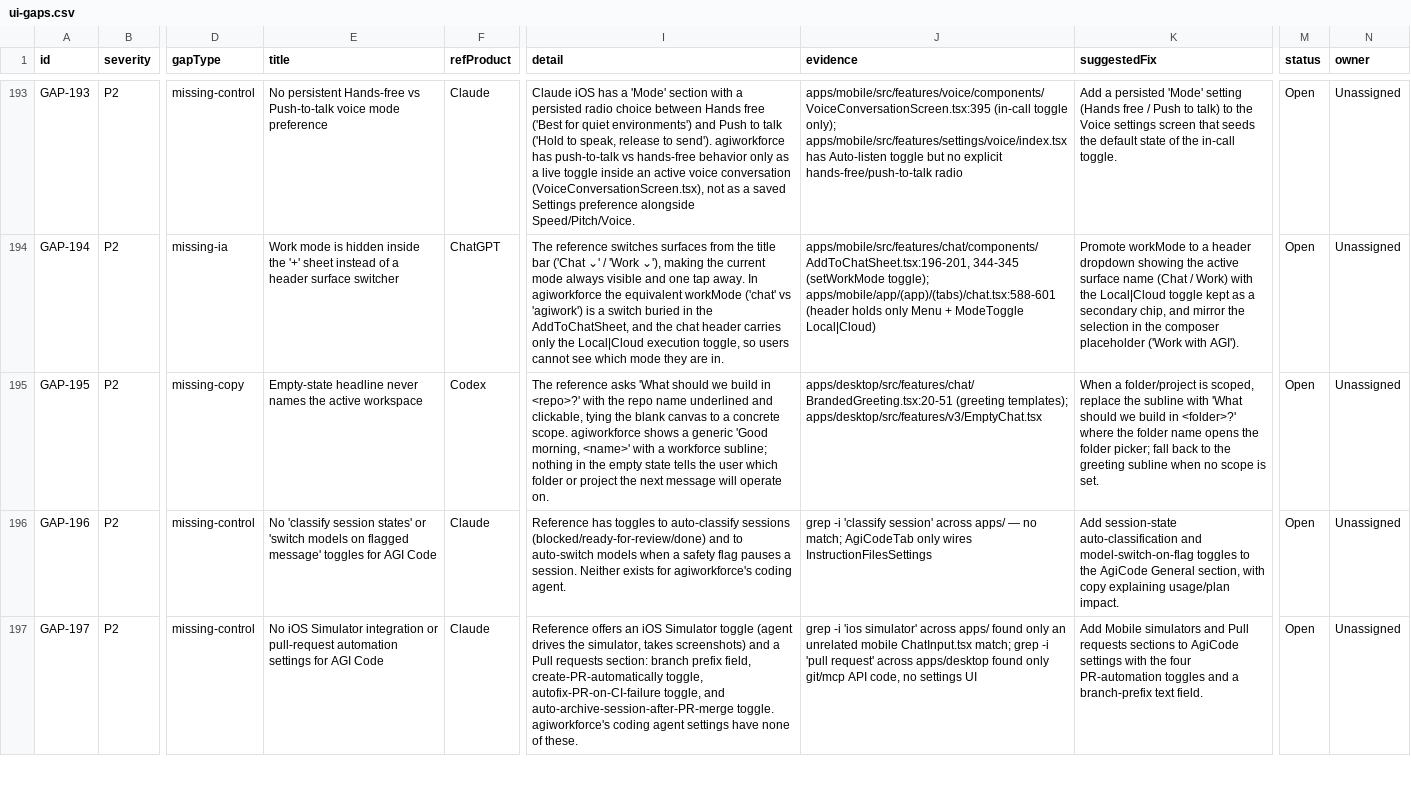
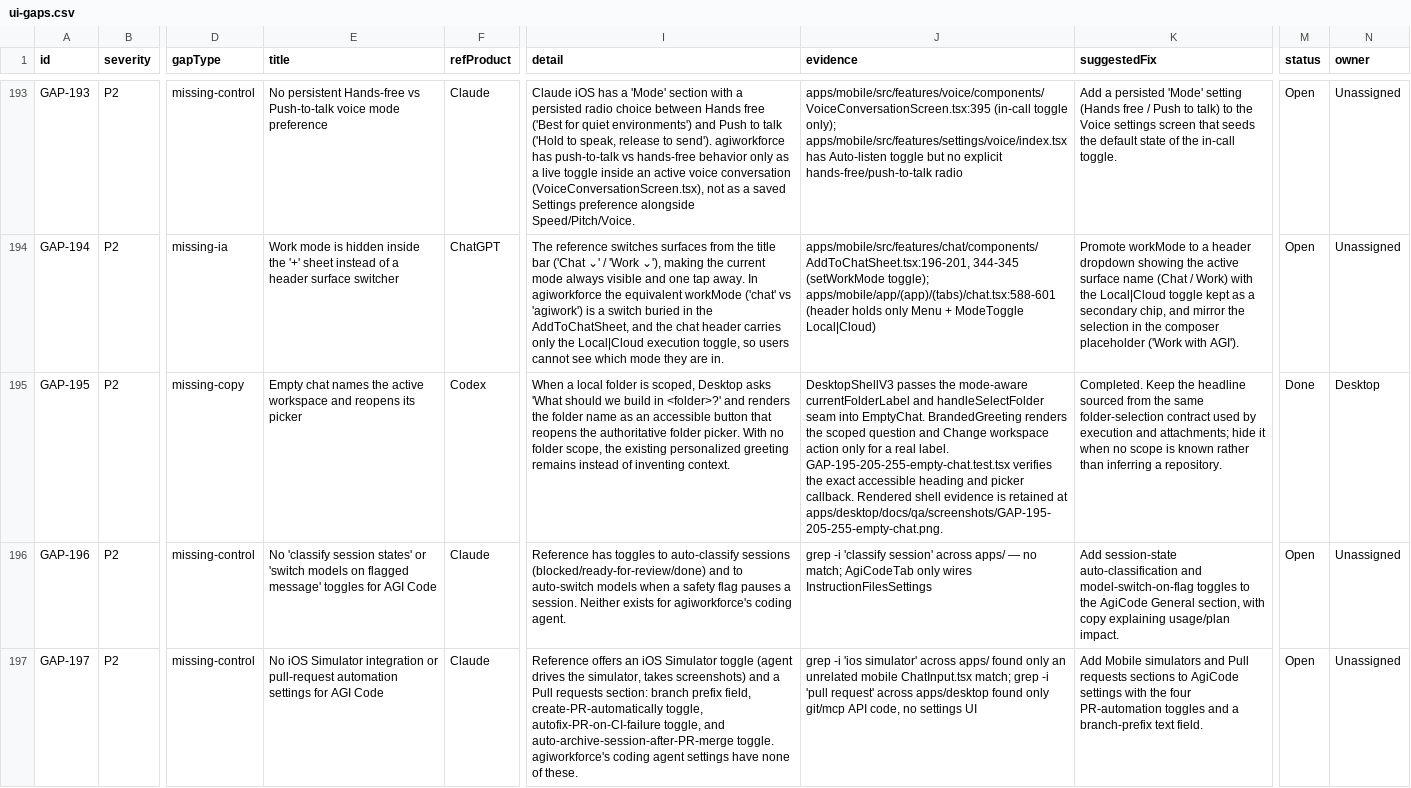
Before and after one commit to siddharthanagula3/agiworkforce, a CSV file: audit/ui-gaps.csv, drawn as a sheet; only a part is shown, gaps mark what is left out; the diff covers the shown part only; the diff names each change by its address in the sheet, - before the commit and + after, or states it on an @@ line.

Commit message:
feat(desktop): add scoped chat starters

```diff
--- a/audit/ui-gaps.csv
+++ b/audit/ui-gaps.csv
-E195 (title): Empty-state headline never names the active workspace
+E195 (title): Empty chat names the active workspace and reopens its picker
-I195 (detail): The reference asks 'What should we build in <repo>?' with the repo name underlined and clickable, tying the blank canvas to a concrete scope. agiworkforce shows a generic 'Good morning, <name>' with a workforce subline; nothing in the empty state tells the user which folder or project the next message will operate on.
+I195 (detail): When a local folder is scoped, Desktop asks 'What should we build in <folder>?' and renders the folder name as an accessible button that reopens the authoritative folder picker. With no folder scope, the existing personalized greeting remains instead of inventing context.
-J195 (evidence): apps/desktop/src/features/chat/BrandedGreeting.tsx:20-51 (greeting templates); apps/desktop/src/features/v3/EmptyChat.tsx
+J195 (evidence): DesktopShellV3 passes the mode-aware currentFolderLabel and handleSelectFolder seam into EmptyChat. BrandedGreeting renders the scoped question and Change workspace action only for a real label. GAP-195-205-255-empty-chat.test.tsx verifies the exact accessible heading and picker callback. Rendered shell evidence is retained at apps/desktop/docs/qa/screenshots/GAP-195-205-255-empty-chat.png.
-K195 (suggestedFix): When a folder/project is scoped, replace the subline with 'What should we build in <folder>?' where the folder name opens the folder picker; fall back to the greeting subline when no scope is set.
+K195 (suggestedFix): Completed. Keep the headline sourced from the same folder-selection contract used by execution and attachments; hide it when no scope is known rather than inferring a repository.
-M195 (status): Open
+M195 (status): Done
-N195 (owner): Unassigned
+N195 (owner): Desktop
```
Also changed, not shown: 12 edited cells elsewhere in this file, 9 other files.
